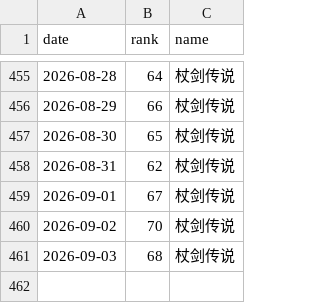
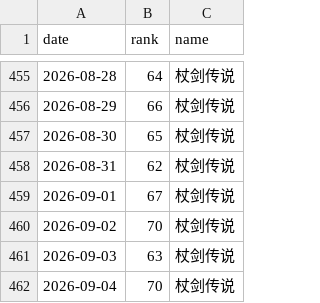
Before and after one commit to as167888/zhangjianchuanshuo-report, a CSV file: ranking_zhangjianchuanshuo.csv, drawn as a sheet; only a part is shown, gaps mark what is left out.

```diff
--- a/ranking_zhangjianchuanshuo.csv
+++ b/ranking_zhangjianchuanshuo.csv
@@ -460,2 +460,3 @@
 2026-09-02,70,杖剑传说
-2026-09-03,68,杖剑传说
+2026-09-03,63,杖剑传说
+2026-09-04,70,杖剑传说
```
Also changed, not shown: 2 other files.
